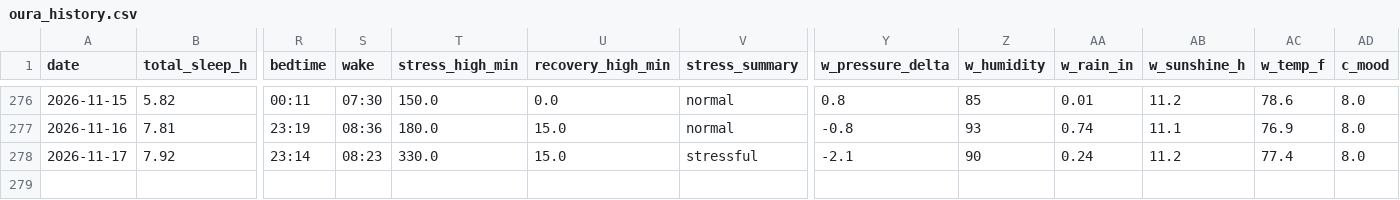
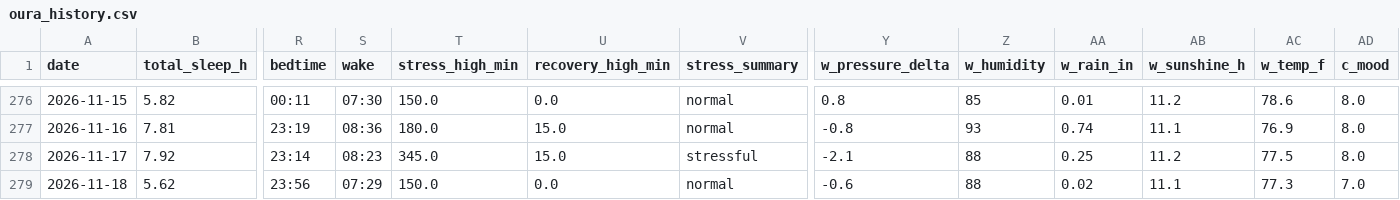
Before and after one commit to muggzzi/oura-notion-sync, a CSV file: docs/oura_history.csv, drawn as a sheet; only a part is shown, gaps mark what is left out; rows hold the shown columns only; the diff names each change by its address in the sheet, - before the commit and + after, or states it on an @@ line.

```diff
--- a/docs/oura_history.csv
+++ b/docs/oura_history.csv
-T278 (stress_high_min): 330.0
+T278 (stress_high_min): 345.0
-Z278 (w_humidity): 90
+Z278 (w_humidity): 88
-AA278 (w_rain_in): 0.24
+AA278 (w_rain_in): 0.25
-AC278 (w_temp_f): 77.4
+AC278 (w_temp_f): 77.5
+row 279: 2026-11-18 | 5.62 | 23:56 | 07:29 | 150.0 | 0.0 | normal | -0.6 | 88 | 0.02 | 11.1 | 77.3 | 7.0
```
